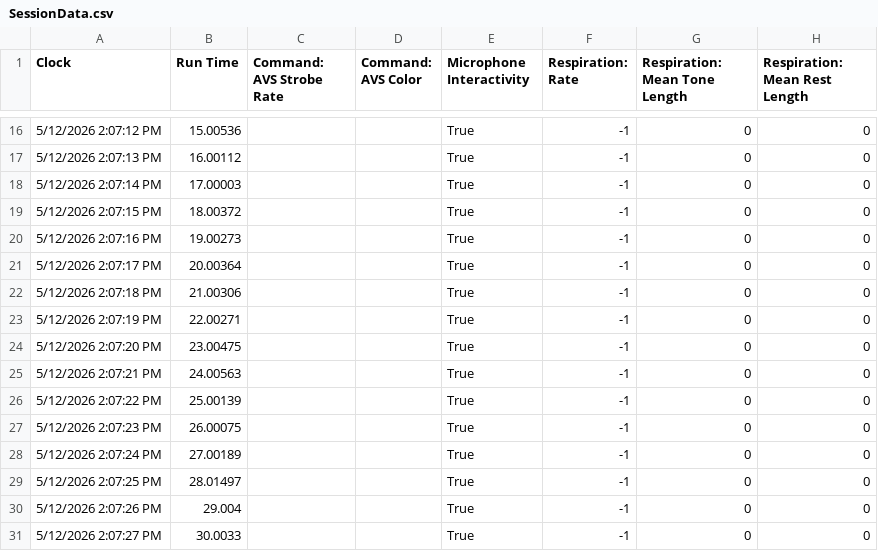
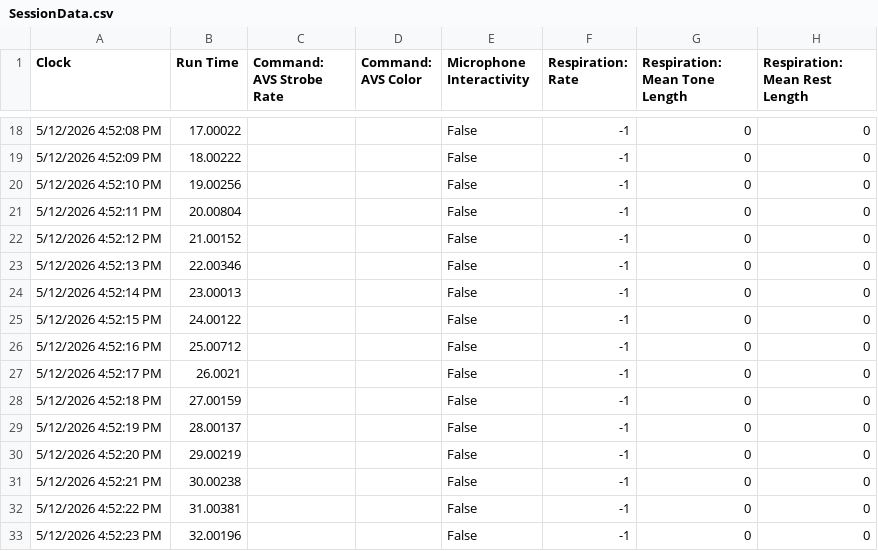
Before and after one commit to videodreaming/SoundSelfUnityMacGame, a CSV file: Assets/StreamingAssets/SessionData.csv, drawn as a sheet; only a part is shown, gaps mark what is left out; addresses are those after the commit; the diff covers the shown part only; the diff names each change by its address in the sheet, - before the commit and + after, or states it on an @@ line.

```diff
--- a/Assets/StreamingAssets/SessionData.csv
+++ b/Assets/StreamingAssets/SessionData.csv
-A18 (Clock): 5/12/2026 2:07:12 PM
+A18 (Clock): 5/12/2026 4:52:08 PM
-B18 (Run Time): 15.00536
+B18 (Run Time): 17.00022
-E18:E33 (Microphone Interactivity): True
+E18:E33 (Microphone Interactivity): False
-A19 (Clock): 5/12/2026 2:07:13 PM
+A19 (Clock): 5/12/2026 4:52:09 PM
-B19 (Run Time): 16.00112
+B19 (Run Time): 18.00222
-A20 (Clock): 5/12/2026 2:07:14 PM
+A20 (Clock): 5/12/2026 4:52:10 PM
-B20 (Run Time): 17.00003
+B20 (Run Time): 19.00256
-A21 (Clock): 5/12/2026 2:07:15 PM
+A21 (Clock): 5/12/2026 4:52:11 PM
-B21 (Run Time): 18.00372
+B21 (Run Time): 20.00804
-A22 (Clock): 5/12/2026 2:07:16 PM
+A22 (Clock): 5/12/2026 4:52:12 PM
-B22 (Run Time): 19.00273
+B22 (Run Time): 21.00152
-A23 (Clock): 5/12/2026 2:07:17 PM
+A23 (Clock): 5/12/2026 4:52:13 PM
-B23 (Run Time): 20.00364
+B23 (Run Time): 22.00346
-A24 (Clock): 5/12/2026 2:07:18 PM
+A24 (Clock): 5/12/2026 4:52:14 PM
-B24 (Run Time): 21.00306
+B24 (Run Time): 23.00013
-A25 (Clock): 5/12/2026 2:07:19 PM
+A25 (Clock): 5/12/2026 4:52:15 PM
-B25 (Run Time): 22.00271
+B25 (Run Time): 24.00122
-A26 (Clock): 5/12/2026 2:07:20 PM
+A26 (Clock): 5/12/2026 4:52:16 PM
-B26 (Run Time): 23.00475
+B26 (Run Time): 25.00712
-A27 (Clock): 5/12/2026 2:07:21 PM
+A27 (Clock): 5/12/2026 4:52:17 PM
-B27 (Run Time): 24.00563
+B27 (Run Time): 26.0021
-A28 (Clock): 5/12/2026 2:07:22 PM
+A28 (Clock): 5/12/2026 4:52:18 PM
-B28 (Run Time): 25.00139
+B28 (Run Time): 27.00159
-A29 (Clock): 5/12/2026 2:07:23 PM
+A29 (Clock): 5/12/2026 4:52:19 PM
-B29 (Run Time): 26.00075
+B29 (Run Time): 28.00137
-A30 (Clock): 5/12/2026 2:07:24 PM
+A30 (Clock): 5/12/2026 4:52:20 PM
-B30 (Run Time): 27.00189
+B30 (Run Time): 29.00219
-A31 (Clock): 5/12/2026 2:07:25 PM
+A31 (Clock): 5/12/2026 4:52:21 PM
-B31 (Run Time): 28.01497
+B31 (Run Time): 30.00238
-A32 (Clock): 5/12/2026 2:07:26 PM
+A32 (Clock): 5/12/2026 4:52:22 PM
-B32 (Run Time): 29.004
+B32 (Run Time): 31.00381
-A33 (Clock): 5/12/2026 2:07:27 PM
+A33 (Clock): 5/12/2026 4:52:23 PM
-B33 (Run Time): 30.0033
+B33 (Run Time): 32.00196
```
Also changed, not shown: 2 added rows and 103 edited cells elsewhere in this file, 15 other files.
